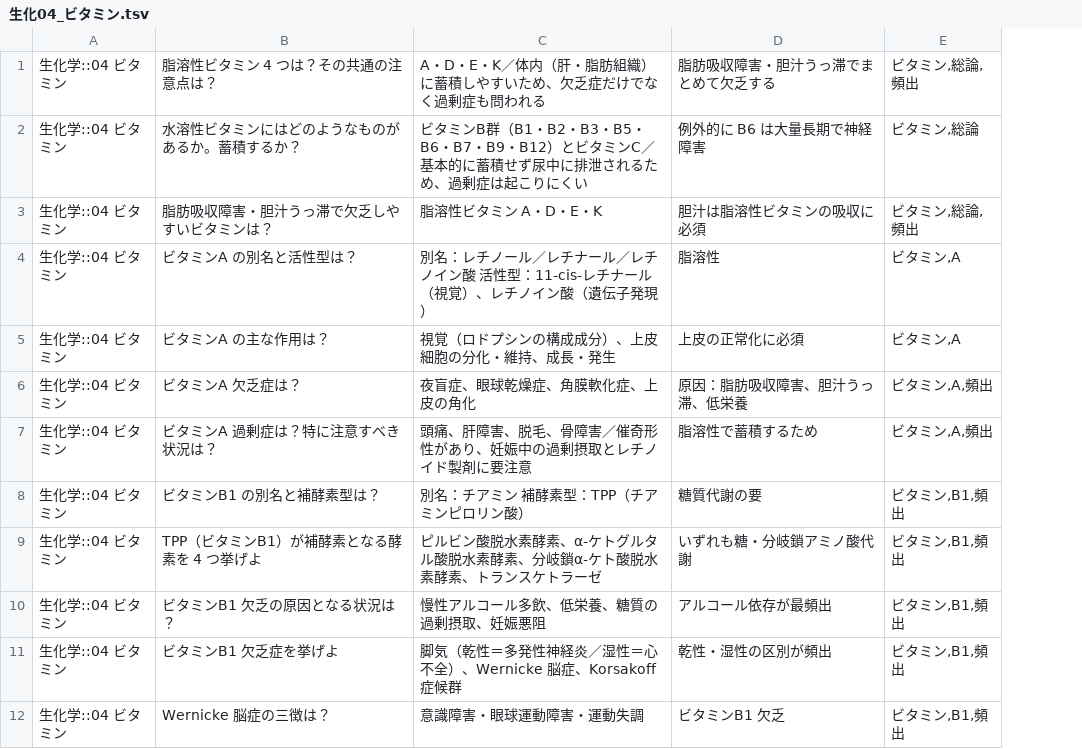
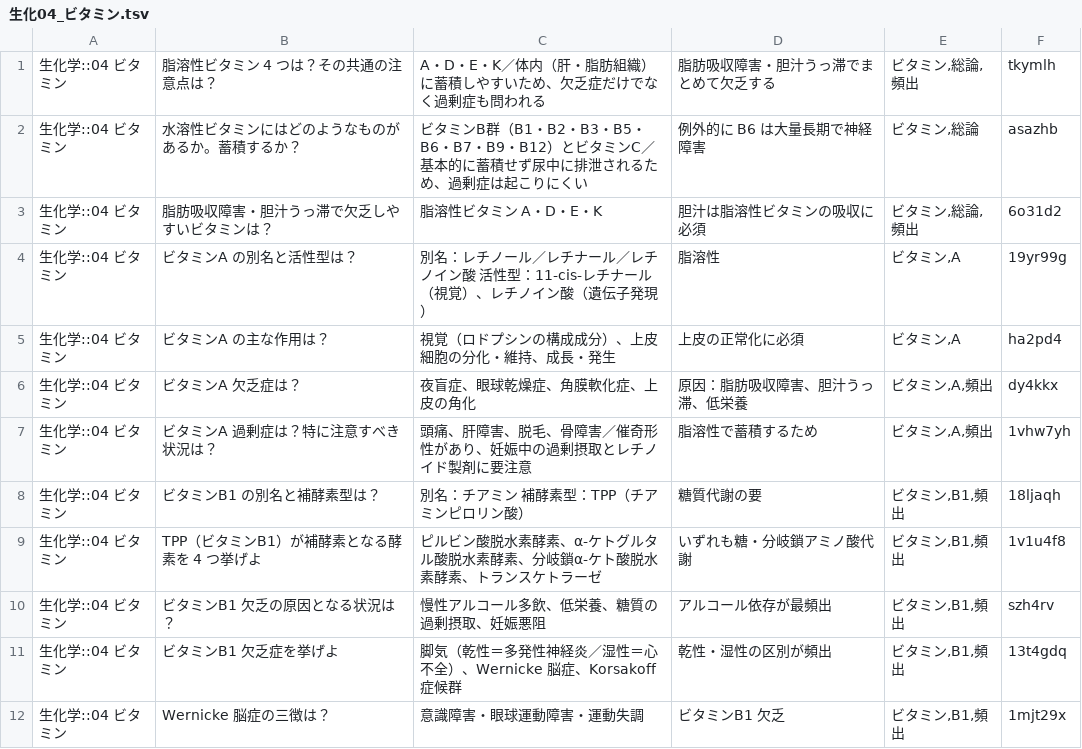
Before and after one commit to medlinks/anki, a TSV file: cards/生化04_ビタミン.tsv, drawn as a sheet; only a part is shown; the diff names each change by its address in the sheet, - before the commit and + after, or states it on an @@ line.

```diff
--- a/cards/生化04_ビタミン.tsv
+++ b/cards/生化04_ビタミン.tsv
+column F, rows 1-12: tkymlh | asazhb | 6o31d2 | 19yr99g | ha2pd4 | dy4kkx | 1vhw7yh | 18ljaqh | 1v1u4f8 | szh4rv | 13t4gdq | 1mjt29x
```
Also changed, not shown: cards/免疫01_MHC抗原処理.tsv, cards/生化01_アミノ酸.tsv, 16 other files.
